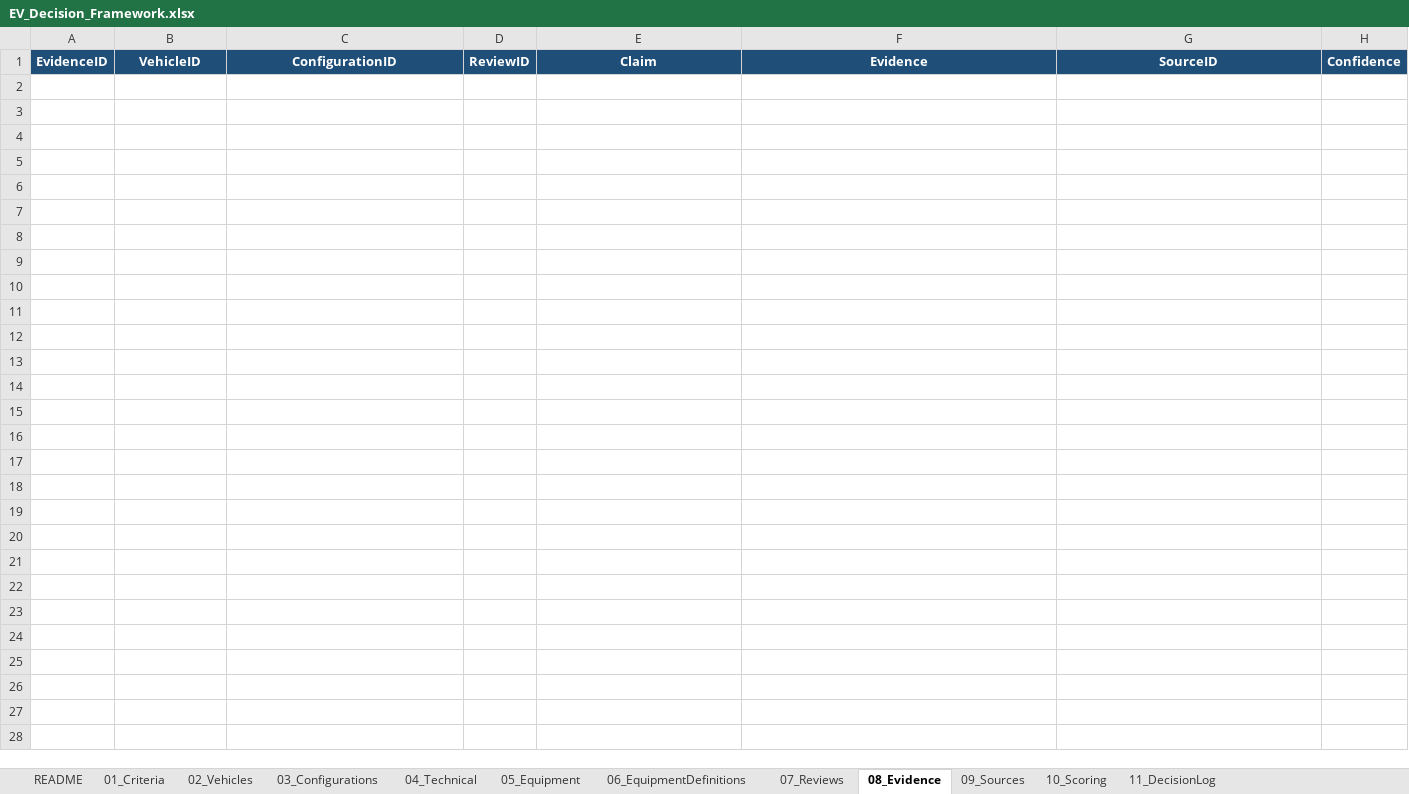
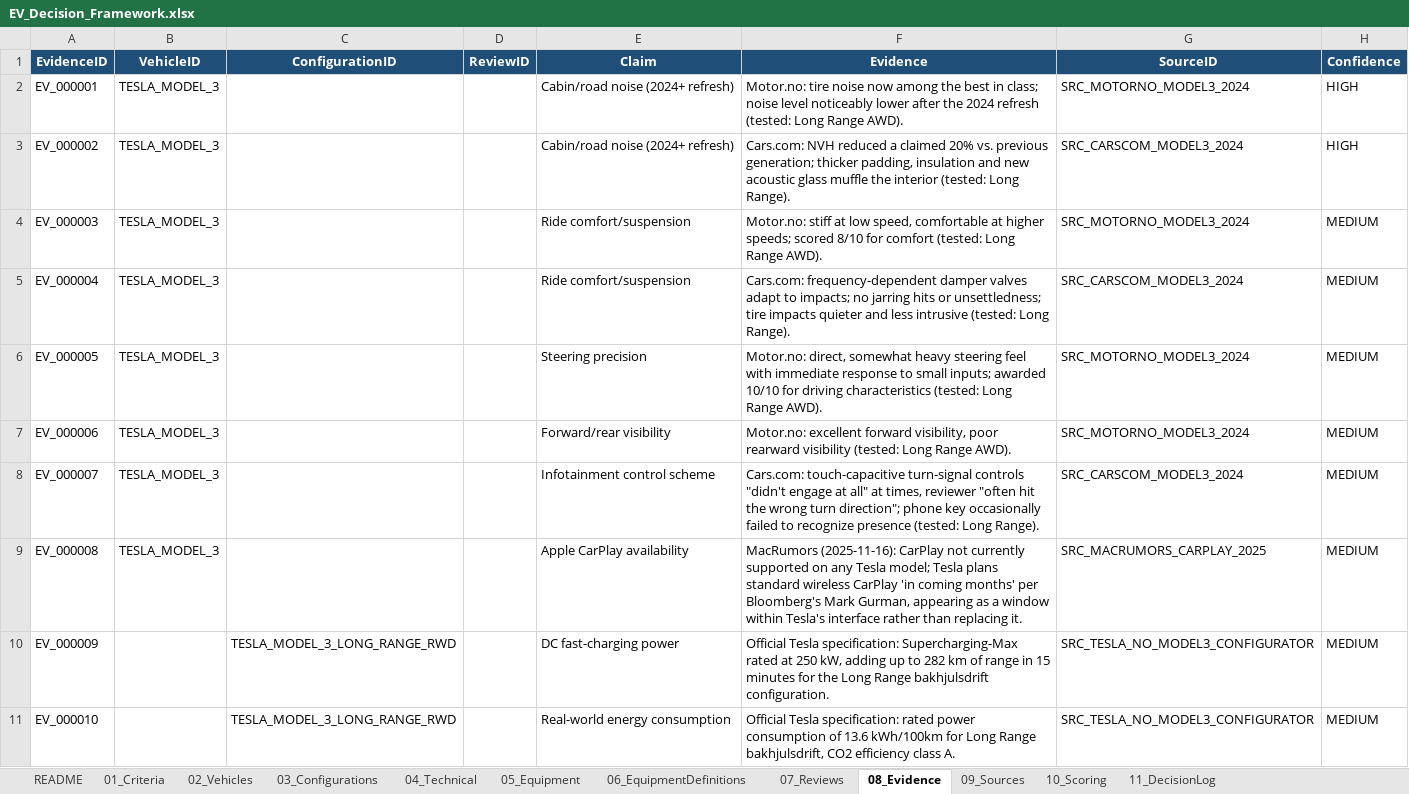
Before and after one commit to bemoy83/decision-framework, an Excel workbook: data/EV_Decision_Framework.xlsx, sheet 08_Evidence, drawn as a sheet; values as stored, in another font and other column widths than the file's, no borders; the diff names each change by its address in the sheet, - before the commit and + after, or states it on an @@ line.

Commit message:
Update framework documentation to version 1.2, enhancing the entity model, implementation contract, relationships model, and workbook schema with new Configuration Status details and clarifications on lifecycle management.

```diff
--- a/data/EV_Decision_Framework.xlsx (sheet 08_Evidence)
+++ b/data/EV_Decision_Framework.xlsx (sheet 08_Evidence)
+row 2: EV_000001 | TESLA_MODEL_3 |  |  | Cabin/road noise (2024+ refresh) | Motor.no: tire noise now among the best in class; noise level noticeably lower after the 2024 refresh (tested: Long Range AWD). | SRC_MOTORNO_MODEL3_2024 | HIGH
+row 3: EV_000002 | TESLA_MODEL_3 |  |  | Cabin/road noise (2024+ refresh) | Cars.com: NVH reduced a claimed 20% vs. previous generation; thicker padding, insulation and new acoustic glass muffle the interior (tested: Long Range). | SRC_CARSCOM_MODEL3_2024 | HIGH
+row 4: EV_000003 | TESLA_MODEL_3 |  |  | Ride comfort/suspension | Motor.no: stiff at low speed, comfortable at higher speeds; scored 8/10 for comfort (tested: Long Range AWD). | SRC_MOTORNO_MODEL3_2024 | MEDIUM
+row 5: EV_000004 | TESLA_MODEL_3 |  |  | Ride comfort/suspension | Cars.com: frequency-dependent damper valves adapt to impacts; no jarring hits or unsettledness; tire impacts quieter and less intrusive (tested: Long Range). | SRC_CARSCOM_MODEL3_2024 | MEDIUM
+row 6: EV_000005 | TESLA_MODEL_3 |  |  | Steering precision | Motor.no: direct, somewhat heavy steering feel with immediate response to small inputs; awarded 10/10 for driving characteristics (tested: Long Range AWD). | SRC_MOTORNO_MODEL3_2024 | MEDIUM
+row 7: EV_000006 | TESLA_MODEL_3 |  |  | Forward/rear visibility | Motor.no: excellent forward visibility, poor rearward visibility (tested: Long Range AWD). | SRC_MOTORNO_MODEL3_2024 | MEDIUM
+row 8: EV_000007 | TESLA_MODEL_3 |  |  | Infotainment control scheme | Cars.com: touch-capacitive turn-signal controls "didn't engage at all" at times, reviewer "often hit the wrong turn direction"; phone key occasionally failed to recognize presence (tested: Long Range). | SRC_CARSCOM_MODEL3_2024 | MEDIUM
+row 9: EV_000008 | TESLA_MODEL_3 |  |  | Apple CarPlay availability | MacRumors (2025-11-16): CarPlay not currently supported on any Tesla model; Tesla plans standard wireless CarPlay 'in coming months' per Bloomberg's Mark Gurman, appearing as a window within Tesla's interface rather than replacing it. | SRC_MACRUMORS_CARPLAY_2025 | MEDIUM
+row 10: EV_000009 |  | TESLA_MODEL_3_LONG_RANGE_RWD |  | DC fast-charging power | Official Tesla specification: Supercharging-Max rated at 250 kW, adding up to 282 km of range in 15 minutes for the Long Range bakhjulsdrift configuration. | SRC_TESLA_NO_MODEL3_CONFIGURATOR | MEDIUM
+row 11: EV_000010 |  | TESLA_MODEL_3_LONG_RANGE_RWD |  | Real-world energy consumption | Official Tesla specification: rated power consumption of 13.6 kWh/100km for Long Range bakhjulsdrift, CO2 efficiency class A. | SRC_TESLA_NO_MODEL3_CONFIGURATOR | MEDIUM
```
Also changed, not shown: sheet 04_Technical, sheet 10_Scoring, sheet 07_Reviews, sheet 09_Sources, sheet 03_Configurations, sheet 11_DecisionLog, 1 more sheet, 4 other files.
